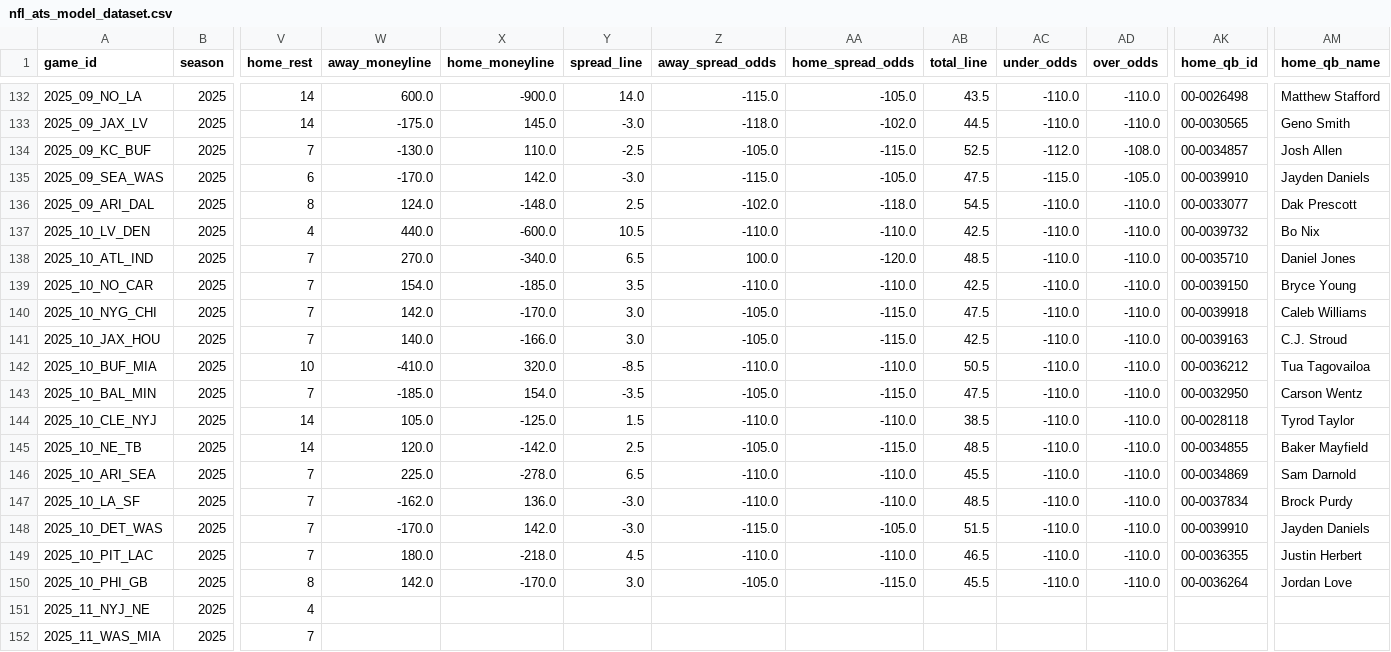
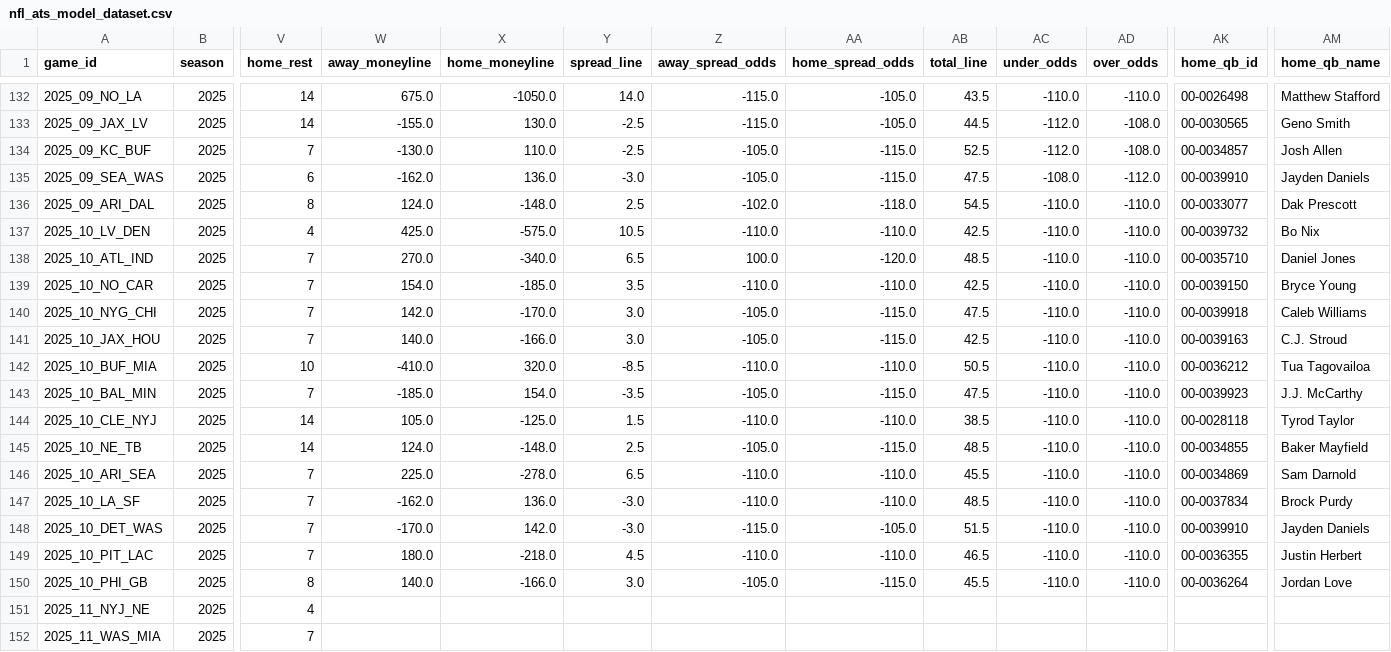
Before and after one commit to gmonkey9999/nfl-ats, a CSV file: data/nfl_ats_model_dataset.csv, drawn as a sheet; only a part is shown, gaps mark what is left out; the diff covers the shown part only; the diff names each change by its address in the sheet, - before the commit and + after, or states it on an @@ line.

```diff
--- a/data/nfl_ats_model_dataset.csv
+++ b/data/nfl_ats_model_dataset.csv
-W132 (away_moneyline): 600.0
+W132 (away_moneyline): 675.0
-X132 (home_moneyline): -900.0
+X132 (home_moneyline): -1050.0
-W133 (away_moneyline): -175.0
+W133 (away_moneyline): -155.0
-X133 (home_moneyline): 145.0
+X133 (home_moneyline): 130.0
-Y133 (spread_line): -3.0
+Y133 (spread_line): -2.5
-Z133 (away_spread_odds): -118.0
+Z133 (away_spread_odds): -115.0
-AA133 (home_spread_odds): -102.0
+AA133 (home_spread_odds): -105.0
-AC133 (under_odds): -110.0
+AC133 (under_odds): -112.0
-AD133 (over_odds): -110.0
+AD133 (over_odds): -108.0
-W135 (away_moneyline): -170.0
+W135 (away_moneyline): -162.0
-X135 (home_moneyline): 142.0
+X135 (home_moneyline): 136.0
-Z135 (away_spread_odds): -115.0
+Z135 (away_spread_odds): -105.0
-AA135 (home_spread_odds): -105.0
+AA135 (home_spread_odds): -115.0
-AC135 (under_odds): -115.0
+AC135 (under_odds): -108.0
-AD135 (over_odds): -105.0
+AD135 (over_odds): -112.0
-W137 (away_moneyline): 440.0
+W137 (away_moneyline): 425.0
-X137 (home_moneyline): -600.0
+X137 (home_moneyline): -575.0
-AK143 (home_qb_id): 00-0032950
+AK143 (home_qb_id): 00-0039923
-AM143 (home_qb_name): Carson Wentz
+AM143 (home_qb_name): J.J. McCarthy
-W145 (away_moneyline): 120.0
+W145 (away_moneyline): 124.0
-X145 (home_moneyline): -142.0
+X145 (home_moneyline): -148.0
-W150 (away_moneyline): 142.0
+W150 (away_moneyline): 140.0
-X150 (home_moneyline): -170.0
+X150 (home_moneyline): -166.0
```
Also changed, not shown: 31 edited cells elsewhere in this file, data/nfl_ats_model_dataset_with_ensemble.csv, data/nfl_ats_model_dataset_with_matchup.csv, 8 other files.
